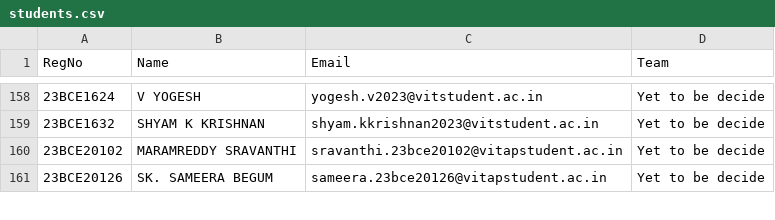
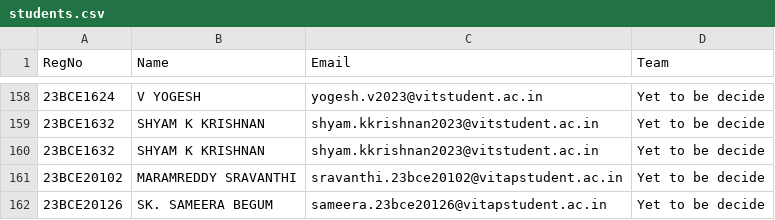
Before and after one commit to Manthiramoorthy/AndroidXplore, a CSV file: students.csv, drawn as a sheet; only a part is shown, gaps mark what is left out; the diff names each change by its address in the sheet, - before the commit and + after, or states it on an @@ line.

```diff
--- a/students.csv
+++ b/students.csv
+row 160: 23BCE1632 | SHYAM K KRISHNAN | shyam.kkrishnan2023@vitstudent.ac.in | Yet to be decide
```
Also changed, not shown: score.csv, 1 other file.
